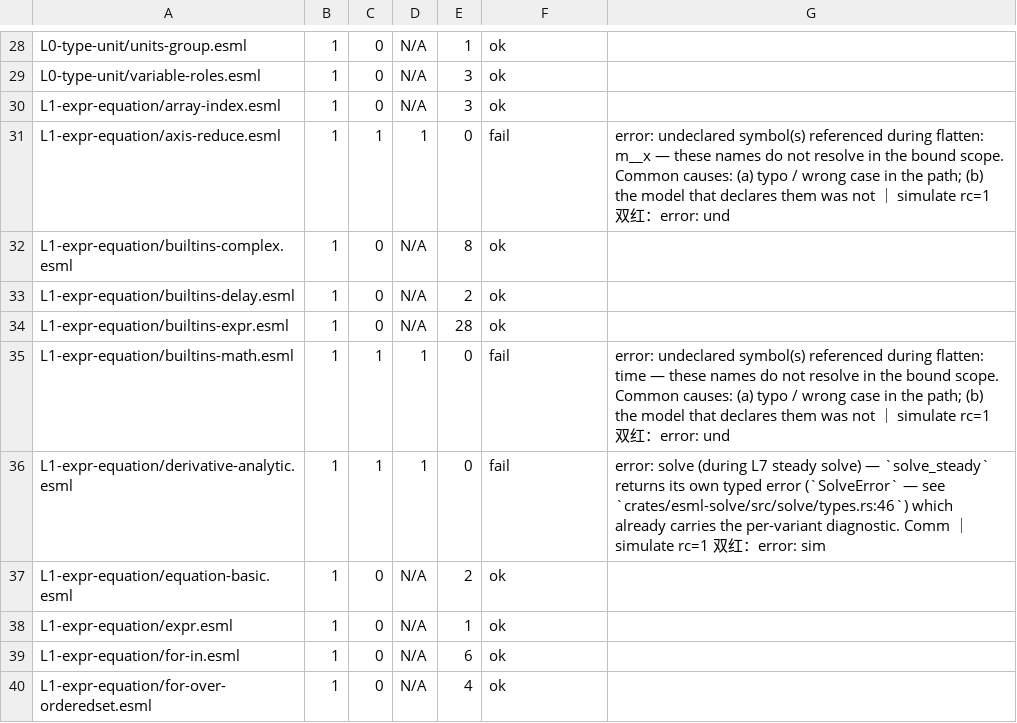
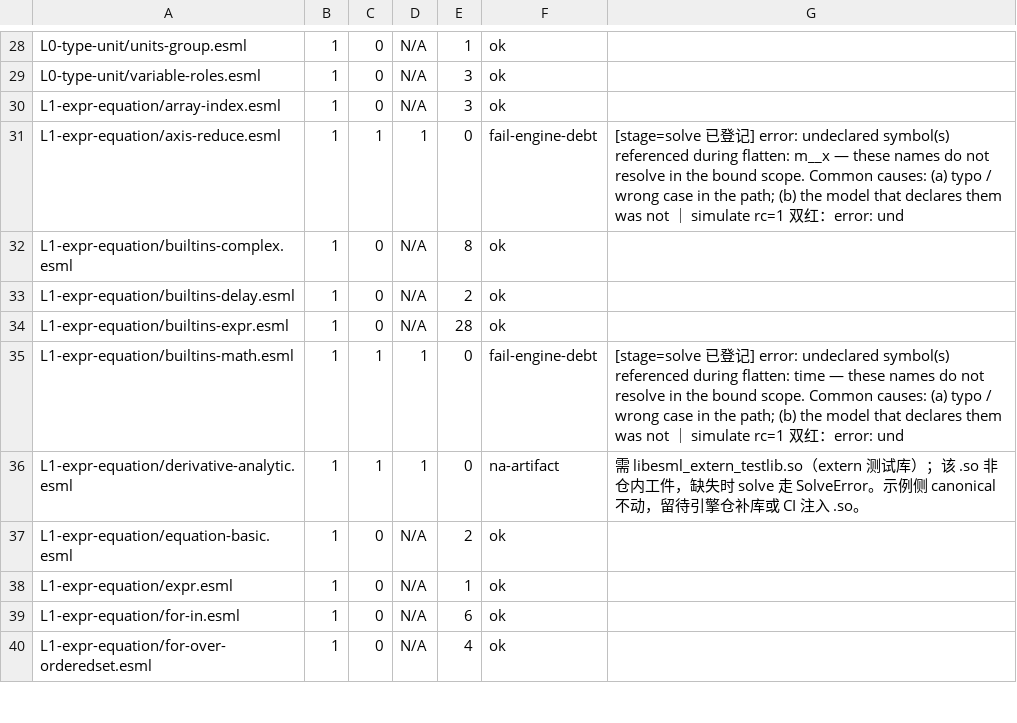
Before and after one commit to ai4energy/esml-language, a TSV file: tools/solve-smoke.tsv, drawn as a sheet; only a part is shown, gaps mark what is left out; the diff covers the shown part only.

Commit message:
W56b 普查收尾：14 件 fail 归因与登记收口
solve-smoke.tsv：
- 5 件 F7（literal-enum/algorithm-while/continue-until/method-vary/hyperparams）
  fail→fail-check-debt，evidence 前缀 [known check-debt]；
- 3 件 flatten（axis-reduce/builtins-math/ifelse）+ connect-rules + port-array
  fail→fail-engine-debt，evidence 前缀 [stage=solve 已登记]；
- extern-cabi / derivative-analytic → na-artifact（需 libesml_extern_testlib.so）；
- free 诊断为示例侧欠定（k 置自由 ⇒ DOF 2 vs 方程 1，另单）；
- port-carrier 保持 fail，前缀 [registered stage=solve]；
- 头部 status 值域说明扩值域，计数当场重算 158 = ok 134 / ok-simulate 6
  / na 6 / fail 2（fail 内分 check-debt 5 / engine-debt 5 / 未归因 2）。

engine-example-debt.tsv：
- 新增 L4-port/port-carrier.esml stage=solve 行（errors=0，pantelides 4
  unmatched 原文 + 引擎侧两 flow 端口闭合缺口，示例侧不可修）；
- 头部 共 13→14 行（check 8 / solve 6）。

验证：check-engine-examples 违规 0、--self-test 全 PASS、make check 全绿、
--strict 3/基线 3。

```diff
--- a/tools/solve-smoke.tsv
+++ b/tools/solve-smoke.tsv
@@ -30,3 +30,3 @@ L0-type-unit/variable-roles.esml	1	0	N/A	3	ok
 L1-expr-equation/array-index.esml	1	0	N/A	3	ok	
-L1-expr-equation/axis-reduce.esml	1	1	1	0	fail	error: undeclared symbol(s) referenced during flatten: m__x — these names do not resolve in the bound scope. Common causes: (a) typo / wrong case in the path; (b) the model that declares them was not  ｜ simulate rc=1 双红：error: und
+L1-expr-equation/axis-reduce.esml	1	1	1	0	fail-engine-debt	[stage=solve 已登记] error: undeclared symbol(s) referenced during flatten: m__x — these names do not resolve in the bound scope. Common causes: (a) typo / wrong case in the path; (b) the model that declares them was not  ｜ simulate rc=1 双红：error: und
 L1-expr-equation/builtins-complex.esml	1	0	N/A	8	ok	
@@ -34,4 +34,4 @@ L1-expr-equation/builtins-delay.esml	1	0	N/A	2	ok
 L1-expr-equation/builtins-expr.esml	1	0	N/A	28	ok	
-L1-expr-equation/builtins-math.esml	1	1	1	0	fail	error: undeclared symbol(s) referenced during flatten: time — these names do not resolve in the bound scope. Common causes: (a) typo / wrong case in the path; (b) the model that declares them was not  ｜ simulate rc=1 双红：error: und
-L1-expr-equation/derivative-analytic.esml	1	1	1	0	fail	error: solve (during L7 steady solve) — `solve_steady` returns its own typed error (`SolveError` — see `crates/esml-solve/src/solve/types.rs:46`) which already carries the per-variant diagnostic. Comm ｜ simulate rc=1 双红：error: sim
+L1-expr-equation/builtins-math.esml	1	1	1	0	fail-engine-debt	[stage=solve 已登记] error: undeclared symbol(s) referenced during flatten: time — these names do not resolve in the bound scope. Common causes: (a) typo / wrong case in the path; (b) the model that declares them was not  ｜ simulate rc=1 双红：error: und
+L1-expr-equation/derivative-analytic.esml	1	1	1	0	na-artifact	需 libesml_extern_testlib.so（extern 测试库）；该 .so 非仓内工件，缺失时 solve 走 SolveError。示例侧 canonical 不动，留待引擎仓补库或 CI 注入 .so。
 L1-expr-equation/equation-basic.esml	1	0	N/A	2	ok	
```
Also changed, not shown: 22 edited cells elsewhere in this file, tools/engine-example-debt.tsv.
